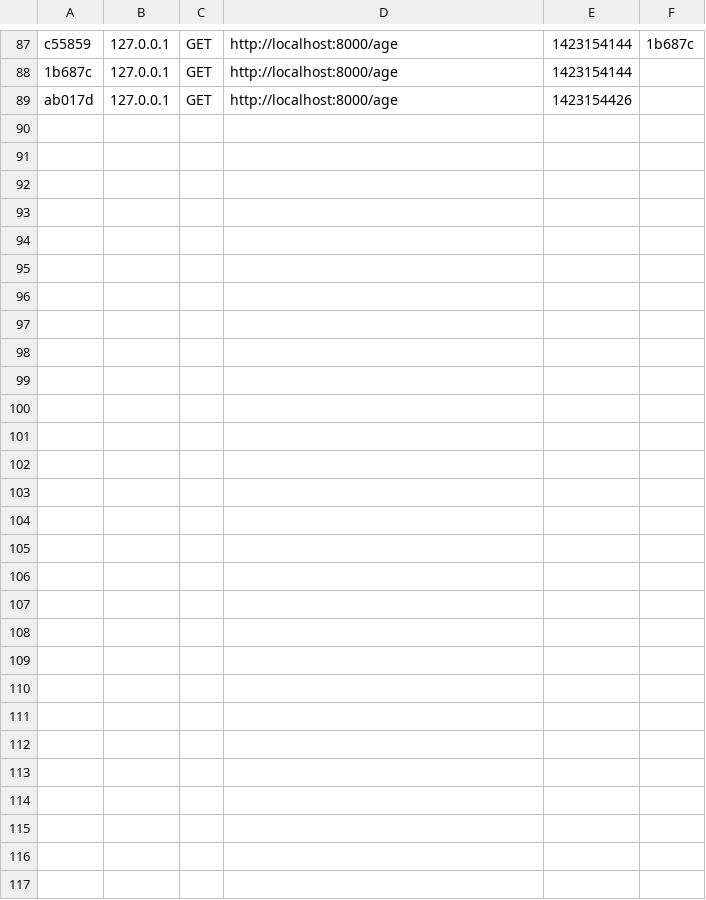
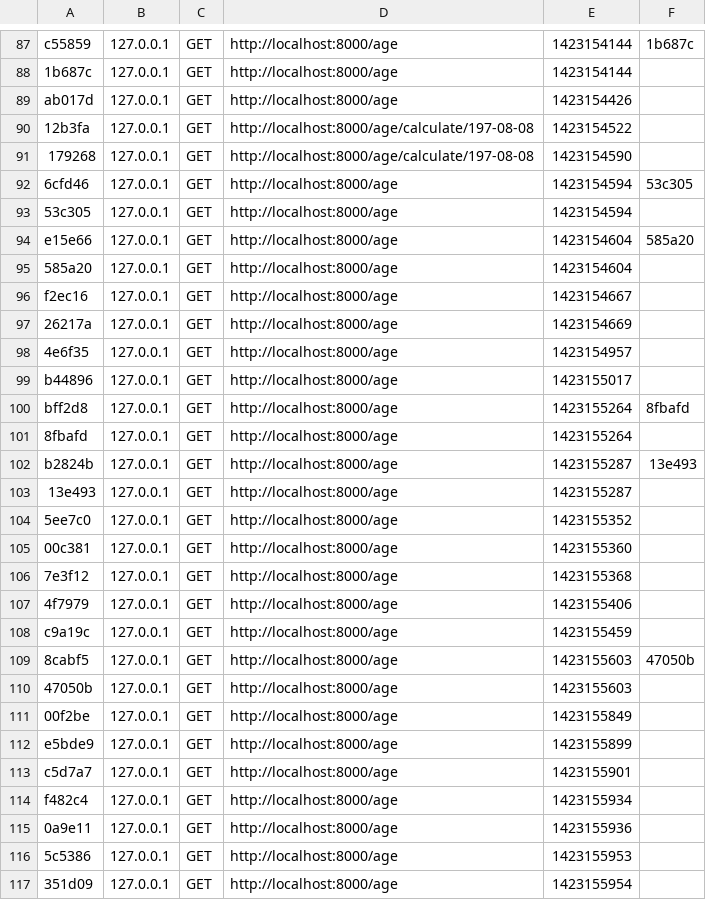
Before and after one commit to decmade/age, a CSV file: app/cache/dev/profiler/index.csv, drawn as a sheet; only a part is shown, gaps mark what is left out.

```diff
--- a/app/cache/dev/profiler/index.csv
+++ b/app/cache/dev/profiler/index.csv
@@ -89 +89,29 @@ c55859,127.0.0.1,GET,http://localhost:8000/age,1423154144,1b687c
 ab017d,127.0.0.1,GET,http://localhost:8000/age,1423154426,
+12b3fa,127.0.0.1,GET,http://localhost:8000/age/calculate/197-08-08,1423154522,
+179268,127.0.0.1,GET,http://localhost:8000/age/calculate/197-08-08,1423154590,
+6cfd46,127.0.0.1,GET,http://localhost:8000/age,1423154594,53c305
+53c305,127.0.0.1,GET,http://localhost:8000/age,1423154594,
+e15e66,127.0.0.1,GET,http://localhost:8000/age,1423154604,585a20
+585a20,127.0.0.1,GET,http://localhost:8000/age,1423154604,
+f2ec16,127.0.0.1,GET,http://localhost:8000/age,1423154667,
+26217a,127.0.0.1,GET,http://localhost:8000/age,1423154669,
+4e6f35,127.0.0.1,GET,http://localhost:8000/age,1423154957,
+b44896,127.0.0.1,GET,http://localhost:8000/age,1423155017,
+bff2d8,127.0.0.1,GET,http://localhost:8000/age,1423155264,8fbafd
+8fbafd,127.0.0.1,GET,http://localhost:8000/age,1423155264,
+b2824b,127.0.0.1,GET,http://localhost:8000/age,1423155287,13e493
+13e493,127.0.0.1,GET,http://localhost:8000/age,1423155287,
+5ee7c0,127.0.0.1,GET,http://localhost:8000/age,1423155352,
+00c381,127.0.0.1,GET,http://localhost:8000/age,1423155360,
+7e3f12,127.0.0.1,GET,http://localhost:8000/age,1423155368,
+4f7979,127.0.0.1,GET,http://localhost:8000/age,1423155406,
+c9a19c,127.0.0.1,GET,http://localhost:8000/age,1423155459,
+8cabf5,127.0.0.1,GET,http://localhost:8000/age,1423155603,47050b
+47050b,127.0.0.1,GET,http://localhost:8000/age,1423155603,
+00f2be,127.0.0.1,GET,http://localhost:8000/age,1423155849,
+e5bde9,127.0.0.1,GET,http://localhost:8000/age,1423155899,
+c5d7a7,127.0.0.1,GET,http://localhost:8000/age,1423155901,
+f482c4,127.0.0.1,GET,http://localhost:8000/age,1423155934,
+0a9e11,127.0.0.1,GET,http://localhost:8000/age,1423155936,
+5c5386,127.0.0.1,GET,http://localhost:8000/age,1423155953,
+351d09,127.0.0.1,GET,http://localhost:8000/age,1423155954,
```
Also changed, not shown: 35 other files.
